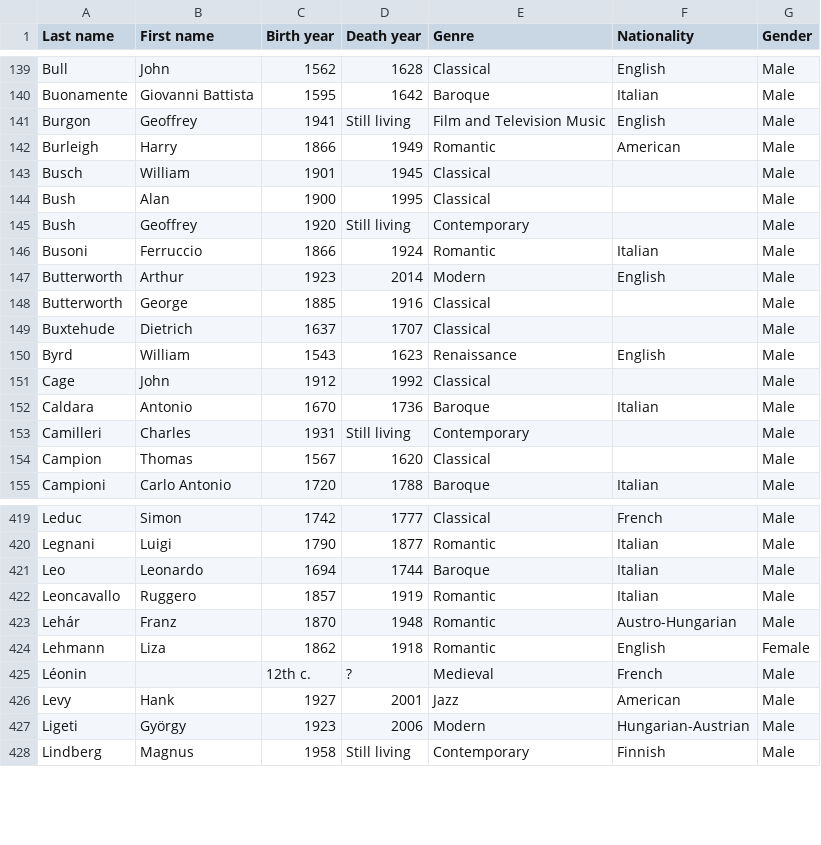
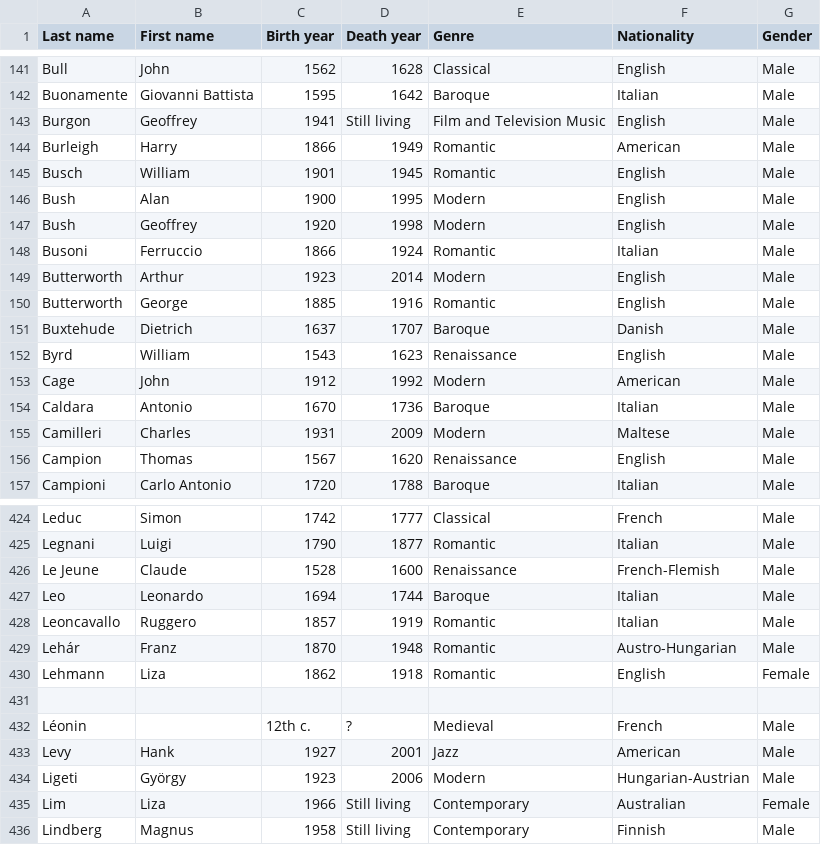
Before and after one commit to glennstreet/datasets, a CSV file: Composers.csv, drawn as a sheet; only a part is shown, gaps mark what is left out; the diff covers the shown part only.

Commit message:
Additions from WCRB playlist for today.
Also corrections to genre and nationality.

```diff
--- a/Composers.csv
+++ b/Composers.csv
@@ -142,14 +144,14 @@ Burgon,Geoffrey,1941,Still living,Film and Television Music,English,Male
 Burleigh,Harry,1866,1949,Romantic,American,Male
-Busch,William,1901,1945,Classical,,Male
-Bush,Alan,1900,1995,Classical,,Male
-Bush,Geoffrey,1920,Still living,Contemporary,,Male
+Busch,William,1901,1945,Romantic,English,Male
+Bush,Alan,1900,1995,Modern,English,Male
+Bush,Geoffrey,1920,1998,Modern,English,Male
 Busoni,Ferruccio,1866,1924,Romantic,Italian,Male
 Butterworth,Arthur,1923,2014,Modern,English,Male
-Butterworth,George,1885,1916,Classical,,Male
-Buxtehude,Dietrich,1637,1707,Classical,,Male
+Butterworth,George,1885,1916,Romantic,English,Male
+Buxtehude,Dietrich,1637,1707,Baroque,Danish,Male
 Byrd,William,1543,1623,Renaissance,English,Male
-Cage,John,1912,1992,Classical,,Male
+Cage,John,1912,1992,Modern,American,Male
 Caldara,Antonio,1670,1736,Baroque,Italian,Male
-Camilleri,Charles,1931,Still living,Contemporary,,Male
-Campion,Thomas,1567,1620,Classical,,Male
+Camilleri,Charles,1931,2009,Modern,Maltese,Male
+Campion,Thomas,1567,1620,Renaissance,English,Male
 Campioni,Carlo Antonio,1720,1788,Baroque,Italian,Male
@@ -420,2 +425,3 @@ Leduc,Simon,1742,1777,Classical,French,Male
 Legnani,Luigi,1790,1877,Romantic,Italian,Male
+Le Jeune,Claude,1528,1600,Renaissance,French-Flemish,Male
 Leo,Leonardo,1694,1744,Baroque,Italian,Male
@@ -424,2 +430,3 @@ Lehár,Franz,1870,1948,Romantic,Austro-Hungarian,Male
 Lehmann,Liza,1862,1918,Romantic,English,Female
+,,,,,,
 Léonin,,12th c.,?,Medieval,French,Male
@@ -427,2 +434,3 @@ Levy,Hank,1927,2001,Jazz,American,Male
 Ligeti,György,1923,2006,Modern,Hungarian-Austrian,Male
+Lim,Liza,1966,Still living,Contemporary,Australian,Female
 Lindberg,Magnus,1958,Still living,Contemporary,Finnish,Male
```
Also changed, not shown: 12 added rows and 24 edited cells elsewhere in this file.
